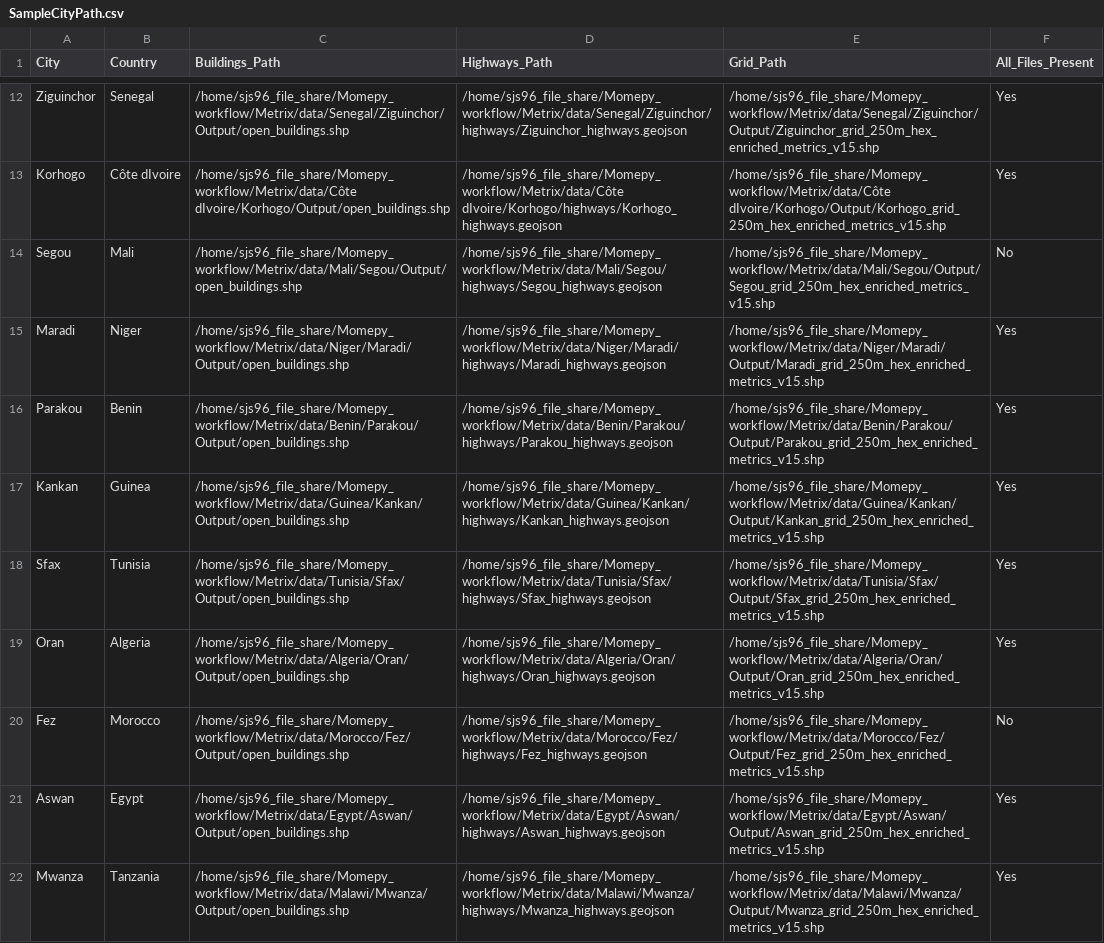
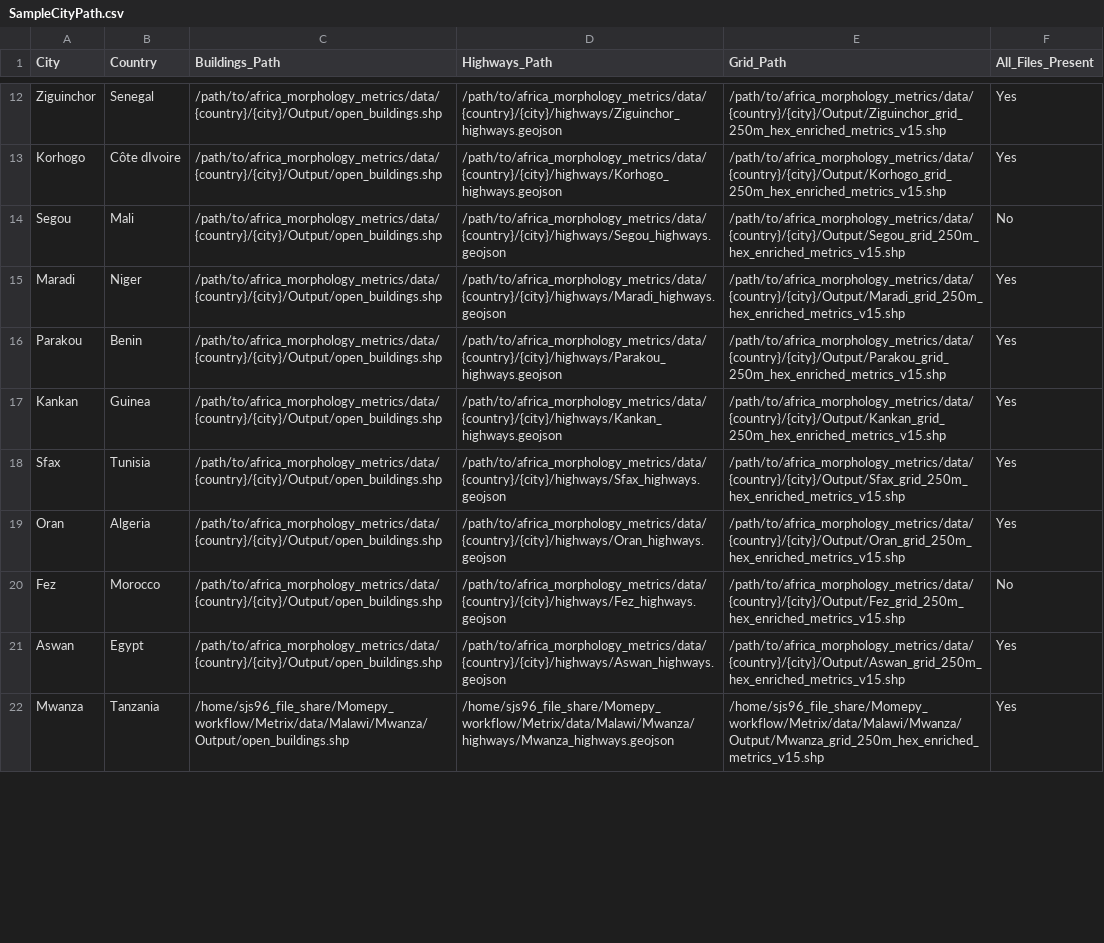
Before and after one commit to Sean-creater/africa_morphology_imagery, a CSV file: data/reference/SampleCityPath.csv, drawn as a sheet; only a part is shown, gaps mark what is left out; the diff covers the shown part only; the diff names each change by its address in the sheet, - before the commit and + after, or states it on an @@ line.

```diff
--- a/data/reference/SampleCityPath.csv
+++ b/data/reference/SampleCityPath.csv
-C12 (Buildings_Path): /home/sjs96_file_share/Momepy_workflow/Metrix/data/Senegal/Ziguinchor/Output/open_buildings.shp
+C12 (Buildings_Path): /path/to/africa_morphology_metrics/data/{country}/{city}/Output/open_buildings.shp
-D12 (Highways_Path): /home/sjs96_file_share/Momepy_workflow/Metrix/data/Senegal/Ziguinchor/highways/Ziguinchor_highways.geojson
+D12 (Highways_Path): /path/to/africa_morphology_metrics/data/{country}/{city}/highways/Ziguinchor_highways.geojson
-E12 (Grid_Path): /home/sjs96_file_share/Momepy_workflow/Metrix/data/Senegal/Ziguinchor/Output/Ziguinchor_grid_250m_hex_enriched_metrics_v15.shp
+E12 (Grid_Path): /path/to/africa_morphology_metrics/data/{country}/{city}/Output/Ziguinchor_grid_250m_hex_enriched_metrics_v15.shp
-C13 (Buildings_Path): /home/sjs96_file_share/Momepy_workflow/Metrix/data/Côte dIvoire/Korhogo/Output/open_buildings.shp
+C13 (Buildings_Path): /path/to/africa_morphology_metrics/data/{country}/{city}/Output/open_buildings.shp
-D13 (Highways_Path): /home/sjs96_file_share/Momepy_workflow/Metrix/data/Côte dIvoire/Korhogo/highways/Korhogo_highways.geojson
+D13 (Highways_Path): /path/to/africa_morphology_metrics/data/{country}/{city}/highways/Korhogo_highways.geojson
-E13 (Grid_Path): /home/sjs96_file_share/Momepy_workflow/Metrix/data/Côte dIvoire/Korhogo/Output/Korhogo_grid_250m_hex_enriched_metrics_v15.shp
+E13 (Grid_Path): /path/to/africa_morphology_metrics/data/{country}/{city}/Output/Korhogo_grid_250m_hex_enriched_metrics_v15.shp
-C14 (Buildings_Path): /home/sjs96_file_share/Momepy_workflow/Metrix/data/Mali/Segou/Output/open_buildings.shp
+C14 (Buildings_Path): /path/to/africa_morphology_metrics/data/{country}/{city}/Output/open_buildings.shp
-D14 (Highways_Path): /home/sjs96_file_share/Momepy_workflow/Metrix/data/Mali/Segou/highways/Segou_highways.geojson
+D14 (Highways_Path): /path/to/africa_morphology_metrics/data/{country}/{city}/highways/Segou_highways.geojson
-E14 (Grid_Path): /home/sjs96_file_share/Momepy_workflow/Metrix/data/Mali/Segou/Output/Segou_grid_250m_hex_enriched_metrics_v15.shp
+E14 (Grid_Path): /path/to/africa_morphology_metrics/data/{country}/{city}/Output/Segou_grid_250m_hex_enriched_metrics_v15.shp
-C15 (Buildings_Path): /home/sjs96_file_share/Momepy_workflow/Metrix/data/Niger/Maradi/Output/open_buildings.shp
+C15 (Buildings_Path): /path/to/africa_morphology_metrics/data/{country}/{city}/Output/open_buildings.shp
-D15 (Highways_Path): /home/sjs96_file_share/Momepy_workflow/Metrix/data/Niger/Maradi/highways/Maradi_highways.geojson
+D15 (Highways_Path): /path/to/africa_morphology_metrics/data/{country}/{city}/highways/Maradi_highways.geojson
-E15 (Grid_Path): /home/sjs96_file_share/Momepy_workflow/Metrix/data/Niger/Maradi/Output/Maradi_grid_250m_hex_enriched_metrics_v15.shp
+E15 (Grid_Path): /path/to/africa_morphology_metrics/data/{country}/{city}/Output/Maradi_grid_250m_hex_enriched_metrics_v15.shp
-C16 (Buildings_Path): /home/sjs96_file_share/Momepy_workflow/Metrix/data/Benin/Parakou/Output/open_buildings.shp
+C16 (Buildings_Path): /path/to/africa_morphology_metrics/data/{country}/{city}/Output/open_buildings.shp
-D16 (Highways_Path): /home/sjs96_file_share/Momepy_workflow/Metrix/data/Benin/Parakou/highways/Parakou_highways.geojson
+D16 (Highways_Path): /path/to/africa_morphology_metrics/data/{country}/{city}/highways/Parakou_highways.geojson
-E16 (Grid_Path): /home/sjs96_file_share/Momepy_workflow/Metrix/data/Benin/Parakou/Output/Parakou_grid_250m_hex_enriched_metrics_v15.shp
+E16 (Grid_Path): /path/to/africa_morphology_metrics/data/{country}/{city}/Output/Parakou_grid_250m_hex_enriched_metrics_v15.shp
-C17 (Buildings_Path): /home/sjs96_file_share/Momepy_workflow/Metrix/data/Guinea/Kankan/Output/open_buildings.shp
+C17 (Buildings_Path): /path/to/africa_morphology_metrics/data/{country}/{city}/Output/open_buildings.shp
-D17 (Highways_Path): /home/sjs96_file_share/Momepy_workflow/Metrix/data/Guinea/Kankan/highways/Kankan_highways.geojson
+D17 (Highways_Path): /path/to/africa_morphology_metrics/data/{country}/{city}/highways/Kankan_highways.geojson
-E17 (Grid_Path): /home/sjs96_file_share/Momepy_workflow/Metrix/data/Guinea/Kankan/Output/Kankan_grid_250m_hex_enriched_metrics_v15.shp
+E17 (Grid_Path): /path/to/africa_morphology_metrics/data/{country}/{city}/Output/Kankan_grid_250m_hex_enriched_metrics_v15.shp
-C18 (Buildings_Path): /home/sjs96_file_share/Momepy_workflow/Metrix/data/Tunisia/Sfax/Output/open_buildings.shp
+C18 (Buildings_Path): /path/to/africa_morphology_metrics/data/{country}/{city}/Output/open_buildings.shp
-D18 (Highways_Path): /home/sjs96_file_share/Momepy_workflow/Metrix/data/Tunisia/Sfax/highways/Sfax_highways.geojson
+D18 (Highways_Path): /path/to/africa_morphology_metrics/data/{country}/{city}/highways/Sfax_highways.geojson
-E18 (Grid_Path): /home/sjs96_file_share/Momepy_workflow/Metrix/data/Tunisia/Sfax/Output/Sfax_grid_250m_hex_enriched_metrics_v15.shp
+E18 (Grid_Path): /path/to/africa_morphology_metrics/data/{country}/{city}/Output/Sfax_grid_250m_hex_enriched_metrics_v15.shp
-C19 (Buildings_Path): /home/sjs96_file_share/Momepy_workflow/Metrix/data/Algeria/Oran/Output/open_buildings.shp
+C19 (Buildings_Path): /path/to/africa_morphology_metrics/data/{country}/{city}/Output/open_buildings.shp
-D19 (Highways_Path): /home/sjs96_file_share/Momepy_workflow/Metrix/data/Algeria/Oran/highways/Oran_highways.geojson
+D19 (Highways_Path): /path/to/africa_morphology_metrics/data/{country}/{city}/highways/Oran_highways.geojson
-E19 (Grid_Path): /home/sjs96_file_share/Momepy_workflow/Metrix/data/Algeria/Oran/Output/Oran_grid_250m_hex_enriched_metrics_v15.shp
+E19 (Grid_Path): /path/to/africa_morphology_metrics/data/{country}/{city}/Output/Oran_grid_250m_hex_enriched_metrics_v15.shp
-C20 (Buildings_Path): /home/sjs96_file_share/Momepy_workflow/Metrix/data/Morocco/Fez/Output/open_buildings.shp
+C20 (Buildings_Path): /path/to/africa_morphology_metrics/data/{country}/{city}/Output/open_buildings.shp
-D20 (Highways_Path): /home/sjs96_file_share/Momepy_workflow/Metrix/data/Morocco/Fez/highways/Fez_highways.geojson
+D20 (Highways_Path): /path/to/africa_morphology_metrics/data/{country}/{city}/highways/Fez_highways.geojson
-E20 (Grid_Path): /home/sjs96_file_share/Momepy_workflow/Metrix/data/Morocco/Fez/Output/Fez_grid_250m_hex_enriched_metrics_v15.shp
+E20 (Grid_Path): /path/to/africa_morphology_metrics/data/{country}/{city}/Output/Fez_grid_250m_hex_enriched_metrics_v15.shp
-C21 (Buildings_Path): /home/sjs96_file_share/Momepy_workflow/Metrix/data/Egypt/Aswan/Output/open_buildings.shp
+C21 (Buildings_Path): /path/to/africa_morphology_metrics/data/{country}/{city}/Output/open_buildings.shp
-D21 (Highways_Path): /home/sjs96_file_share/Momepy_workflow/Metrix/data/Egypt/Aswan/highways/Aswan_highways.geojson
+D21 (Highways_Path): /path/to/africa_morphology_metrics/data/{country}/{city}/highways/Aswan_highways.geojson
-E21 (Grid_Path): /home/sjs96_file_share/Momepy_workflow/Metrix/data/Egypt/Aswan/Output/Aswan_grid_250m_hex_enriched_metrics_v15.shp
+E21 (Grid_Path): /path/to/africa_morphology_metrics/data/{country}/{city}/Output/Aswan_grid_250m_hex_enriched_metrics_v15.shp
```
Also changed, not shown: 117 edited cells elsewhere in this file, 2 other files.
